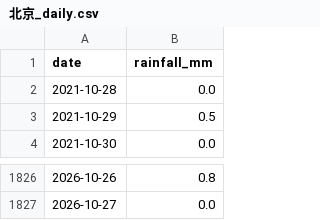
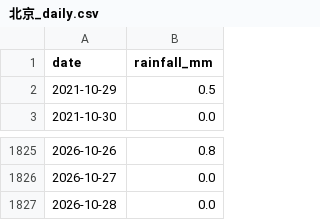
Before and after one commit to lele-dawang/city-rainfall-analysis, a CSV file: data/北京_daily.csv, drawn as a sheet; only a part is shown, gaps mark what is left out.

```diff
--- a/data/北京_daily.csv
+++ b/data/北京_daily.csv
@@ -1,3 +1,2 @@
 date,rainfall_mm
-2021-10-28,0.0
 2021-10-29,0.5
@@ -1827 +1826,2 @@
 2026-10-27,0.0
+2026-10-28,0.0
```
Also changed, not shown: data/天津_daily.csv, data/张家口_daily.csv, 3 other files.
